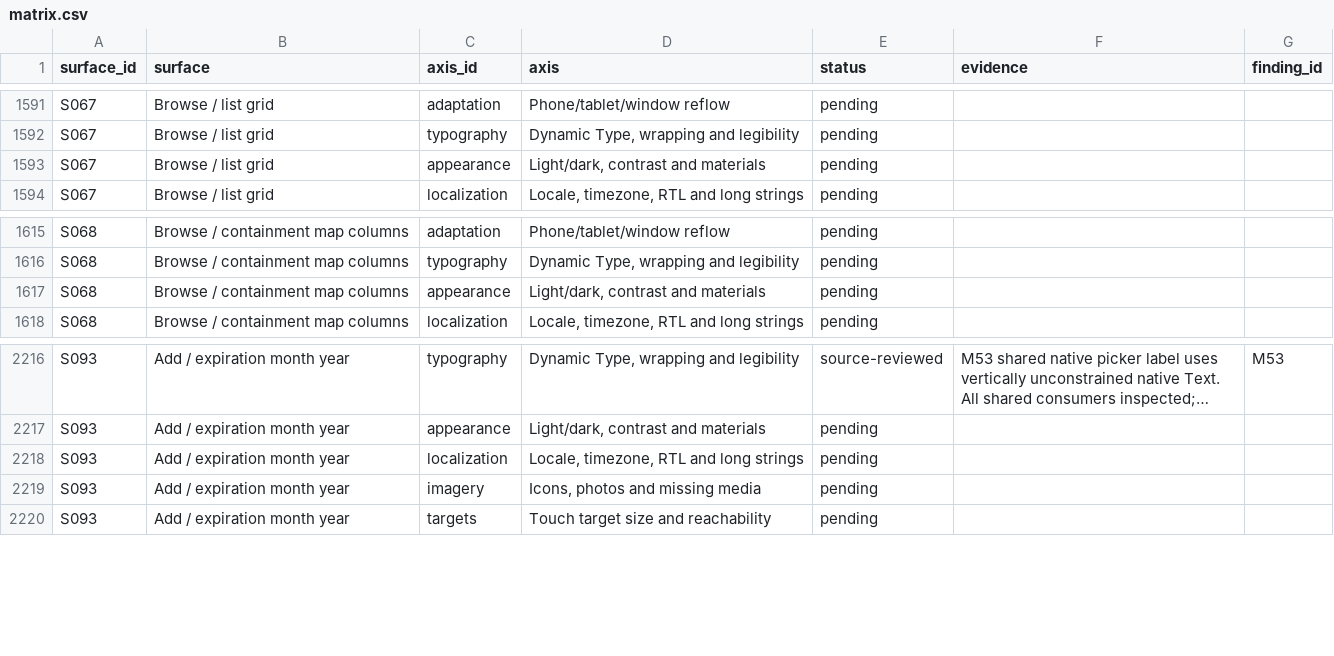
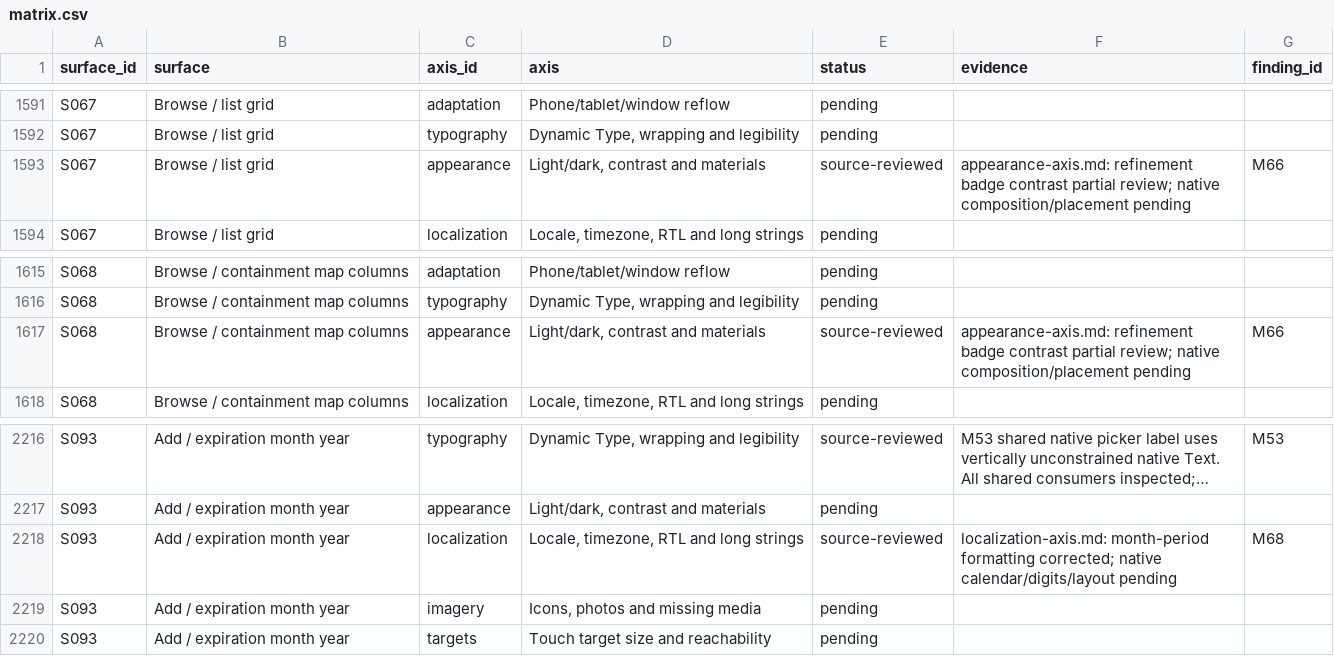
Before and after one commit to elsell/stuffstash, a CSV file: docs/reports/mobile-ui-remediation-2026-09-14/matrix.csv, drawn as a sheet; only a part is shown, gaps mark what is left out; long unchanged cells end in …; the diff covers the shown part only; the diff names each change by its address in the sheet, - before the commit and + after, or states it on an @@ line.

Commit message:
fix(mobile): improve filter contrast, keyboard handling and localized dates
* fix(mobile): keep filter count badges legible across appearances

* test(mobile): retain complete native query failure snapshots

* fix(mobile): follow device date conventions in asset history

* docs(audit): record native return recovery and footer bounds

* fix(mobile): give measured filter footer sole keyboard ownership

* docs(audit): confirm TestFlight 0.24.16 delivery

* fix(mobile): preserve month expiration periods across calendars

---------

Co-authored-by: John <john@git.jsk>

```diff
--- a/docs/reports/mobile-ui-remediation-2026-09-14/matrix.csv
+++ b/docs/reports/mobile-ui-remediation-2026-09-14/matrix.csv
-E1593 (status): pending
+E1593 (status): source-reviewed
-F1593 (evidence): (empty)
+F1593 (evidence): appearance-axis.md: refinement badge contrast partial review; native composition/placement pending
-G1593 (finding_id): (empty)
+G1593 (finding_id): M66
-E1617 (status): pending
+E1617 (status): source-reviewed
-F1617 (evidence): (empty)
+F1617 (evidence): appearance-axis.md: refinement badge contrast partial review; native composition/placement pending
-G1617 (finding_id): (empty)
+G1617 (finding_id): M66
-E2218 (status): pending
+E2218 (status): source-reviewed
-F2218 (evidence): (empty)
+F2218 (evidence): localization-axis.md: month-period formatting corrected; native calendar/digits/layout pending
-G2218 (finding_id): (empty)
+G2218 (finding_id): M68
```
Also changed, not shown: 15 edited cells elsewhere in this file, 30 other files.
